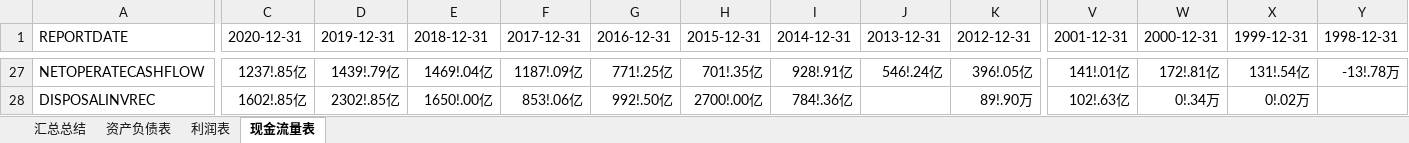
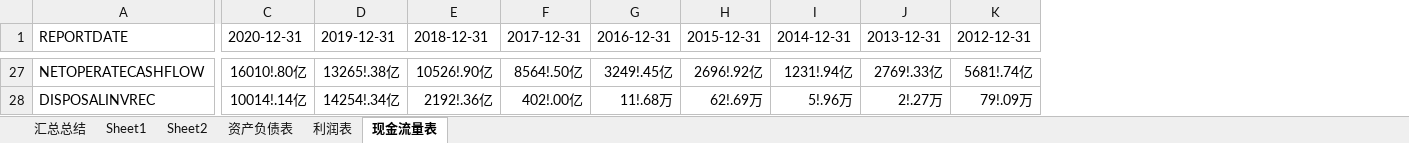
Before and after one commit to SMLOG/score, an Excel workbook: gz.bak.xlsx, sheet 现金流量表, drawn as a sheet; only a part is shown, gaps mark what is left out; values as stored, in another font and other column widths than the file's, no borders; the diff covers the shown part only; the diff names each change by its address in the sheet, - before the commit and + after, or states it on an @@ line.

```diff
--- a/gz.bak.xlsx (sheet 现金流量表)
+++ b/gz.bak.xlsx (sheet 现金流量表)
+sheet tab: Sheet1
+sheet tab: Sheet2
-column V (2001-12-31), rows 27-28: 141!.01亿 | 102!.63亿
-column W (2000-12-31), rows 27-28: 172!.81亿 | 0!.34万
-column X (1999-12-31), rows 27-28: 131!.54亿 | 0!.02万
-column Y (1998-12-31), row 27: -13!.78万
-C27 (2020-12-31): 1237!.85亿
+C27 (2020-12-31): 16010!.80亿
-D27 (2019-12-31): 1439!.79亿
+D27 (2019-12-31): 13265!.38亿
-E27 (2018-12-31): 1469!.04亿
+E27 (2018-12-31): 10526!.90亿
-F27 (2017-12-31): 1187!.09亿
+F27 (2017-12-31): 8564!.50亿
-G27 (2016-12-31): 771!.25亿
+G27 (2016-12-31): 3249!.45亿
-H27 (2015-12-31): 701!.35亿
+H27 (2015-12-31): 2696!.92亿
-I27 (2014-12-31): 928!.91亿
+I27 (2014-12-31): 1231!.94亿
-J27 (2013-12-31): 546!.24亿
+J27 (2013-12-31): 2769!.33亿
-K27 (2012-12-31): 396!.05亿
+K27 (2012-12-31): 5681!.74亿
-C28 (2020-12-31): 1602!.85亿
+C28 (2020-12-31): 10014!.14亿
-D28 (2019-12-31): 2302!.85亿
+D28 (2019-12-31): 14254!.34亿
-E28 (2018-12-31): 1650!.00亿
+E28 (2018-12-31): 2192!.36亿
-F28 (2017-12-31): 853!.06亿
+F28 (2017-12-31): 402!.00亿
-G28 (2016-12-31): 992!.50亿
+G28 (2016-12-31): 11!.68万
-H28 (2015-12-31): 2700!.00亿
+H28 (2015-12-31): 62!.69万
-I28 (2014-12-31): 784!.36亿
+I28 (2014-12-31): 5!.96万
-J28 (2013-12-31): (empty)
+J28 (2013-12-31): 2!.27万
-K28 (2012-12-31): 89!.90万
+K28 (2012-12-31): 79!.09万
```
Also changed, not shown: 628 edited cells elsewhere in this sheet, sheet 资产负债表, sheet 利润表, sheet 汇总总结, formulas that keep their value, 4 other files.
